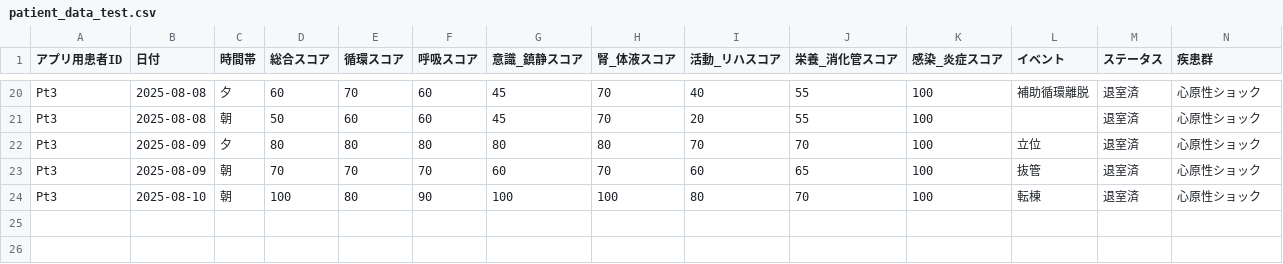
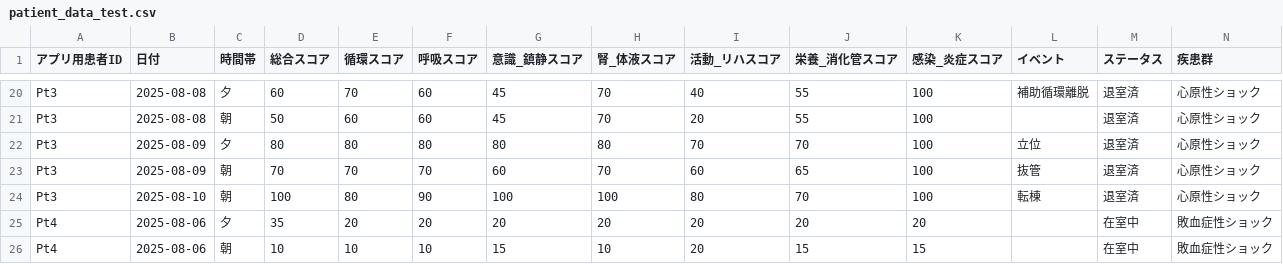
Before and after one commit to nayutanhimarin/kiseki-sheet-app, a CSV file: patient_data_test.csv, drawn as a sheet; only a part is shown, gaps mark what is left out; rows hold the shown columns only; the diff names each change by its address in the sheet, - before the commit and + after, or states it on an @@ line.

```diff
--- a/patient_data_test.csv
+++ b/patient_data_test.csv
+row 25: Pt4 | 2025-08-06 | 夕 | 35 | 20 | 20 | 20 | 20 | 20 | 20 | 20 |  | 在室中 | 敗血症性ショック
+row 26: Pt4 | 2025-08-06 | 朝 | 10 | 10 | 10 | 15 | 10 | 20 | 15 | 15 |  | 在室中 | 敗血症性ショック
```
Also changed, not shown: 2 other files.
